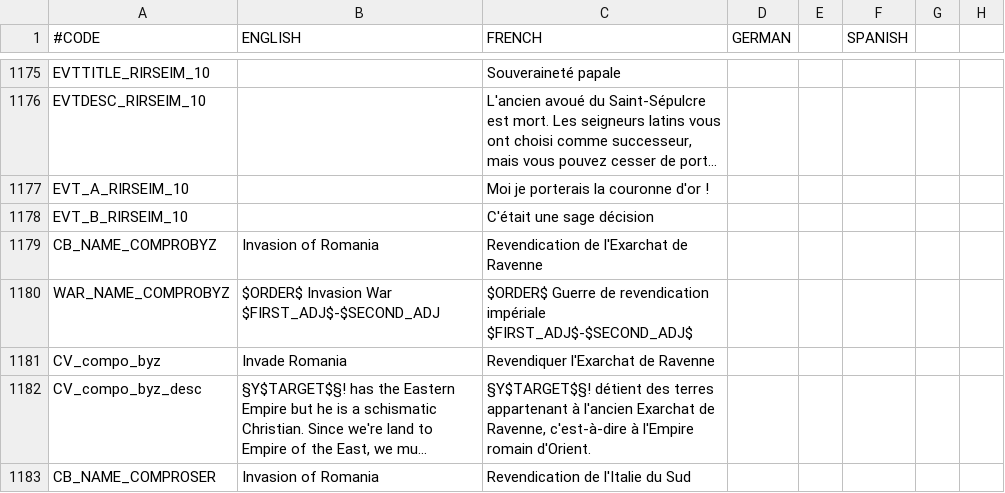
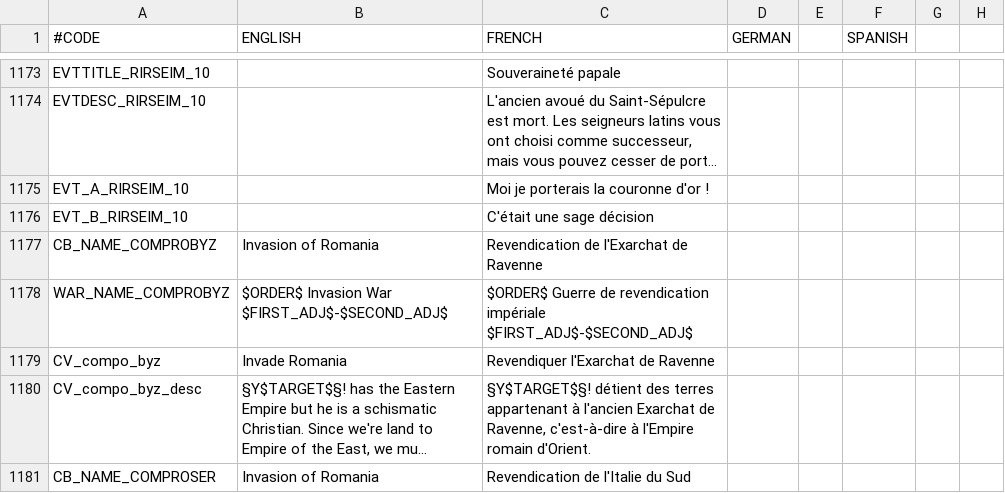
Before and after one commit to NicolasGrosjean/RIRSEI, a CSV file: RIRSEI/localisation/00_RIRSEI.csv, drawn as a sheet; only a part is shown, gaps mark what is left out; long unchanged cells end in …; addresses are those after the commit; the diff covers the shown part only; the diff names each change by its address in the sheet, - before the commit and + after, or states it on an @@ line.

```diff
--- a/RIRSEI/localisation/00_RIRSEI.csv
+++ b/RIRSEI/localisation/00_RIRSEI.csv
-B1178 (ENGLISH): $ORDER$ Invasion War $FIRST_ADJ$-$SECOND_ADJ
+B1178 (ENGLISH): $ORDER$ Invasion War $FIRST_ADJ$-$SECOND_ADJ$
```
Also changed, not shown: 18 removed rows and 13 edited cells elsewhere in this file.
